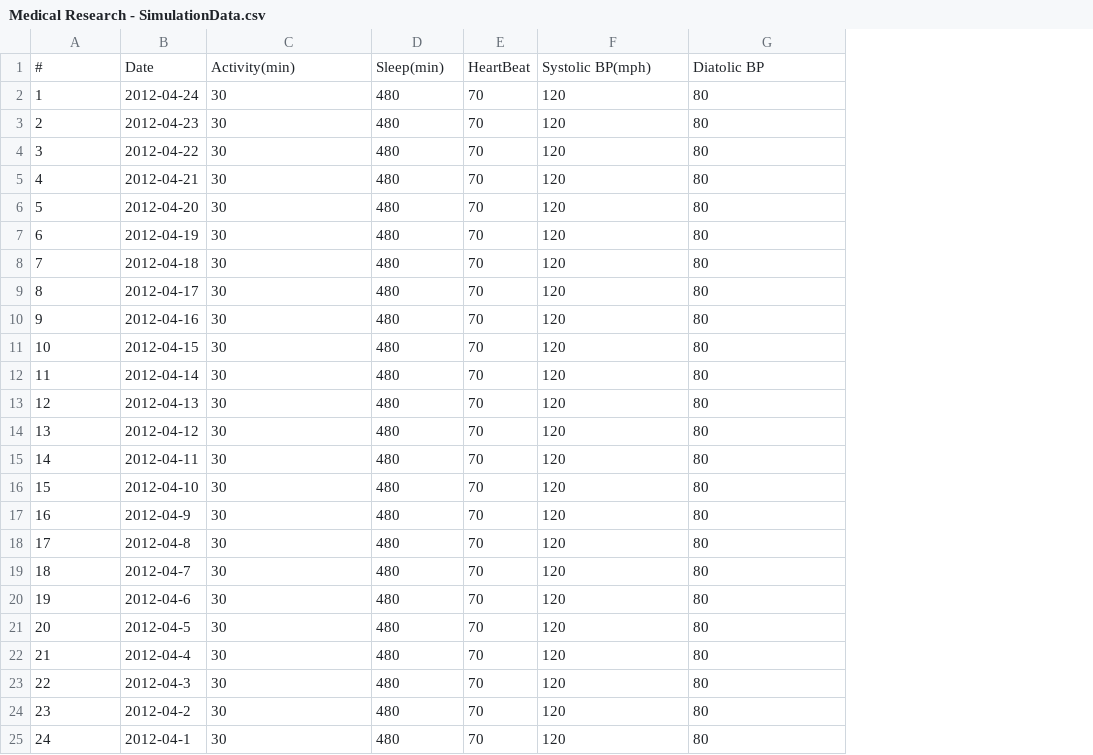
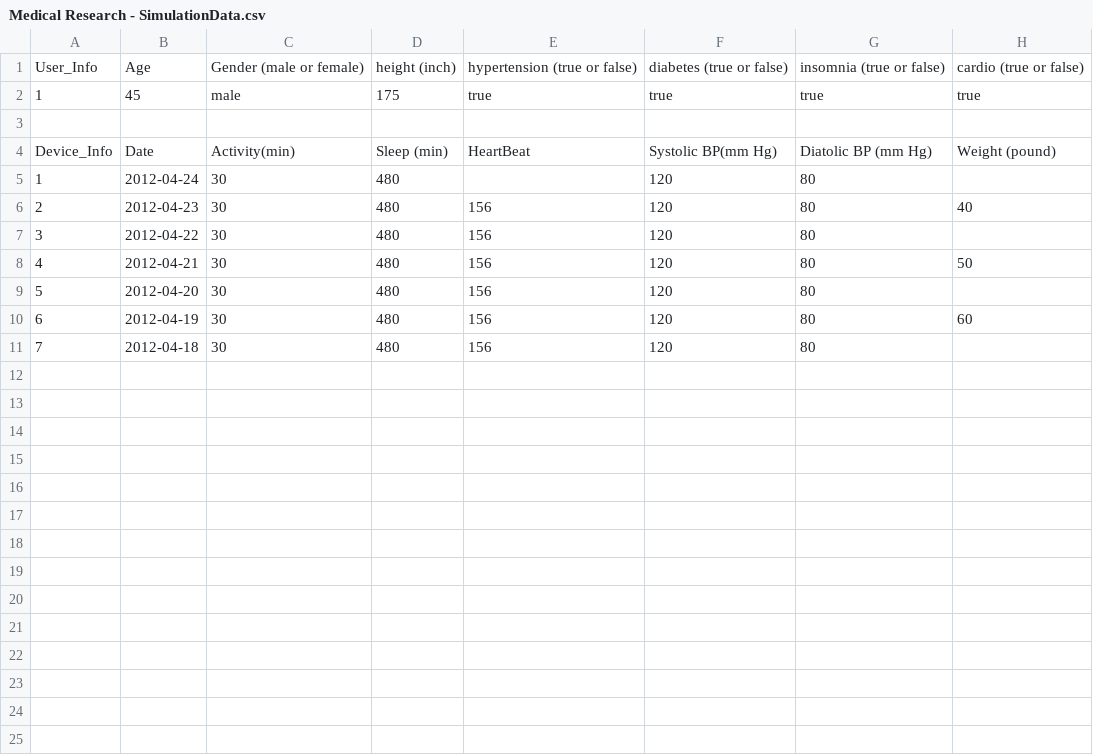
Before and after one commit to whistler/health-engine, a CSV file: db/Medical Research - SimulationData.csv, drawn as a sheet; removed rows and columns are numbered as before the commit, all else as after; the diff names each change by its address in the sheet, - before the commit and + after, or states it on an @@ line.

Commit message:
generate user_info json.

```diff
--- a/db/Medical Research - SimulationData.csv
+++ b/db/Medical Research - SimulationData.csv
-column E, rows 1-8: HeartBeat | 70 | 70 | 70 | 70 | 70 | 70 | 70
+column E, rows 4-11: HeartBeat |  | 156 | 156 | 156 | 156 | 156 | 156
+column H, rows 4-10: Weight (pound) |  | 40 |  | 50 |  | 60
+row 1: User_Info | Age | Gender (male or female) | height (inch) | hypertension (true or false) | diabetes (true or false) | insomnia (true or false) | cardio (true or false)
+row 2: 1 | 45 | male | 175 | true | true | true | true
+row 3: (empty)
-A4: #
+A4: Device_Info
-D4: Sleep(min)
+D4: Sleep (min)
-F4: Systolic BP(mph)
+F4: Systolic BP(mm Hg)
-G4: Diatolic BP
+G4: Diatolic BP (mm Hg)
-row 9: 8 | 2012-04-17 | 30 | 480 | 70 | 120 | 80
-row 10: 9 | 2012-04-16 | 30 | 480 | 70 | 120 | 80
-row 11: 10 | 2012-04-15 | 30 | 480 | 70 | 120 | 80
-row 12: 11 | 2012-04-14 | 30 | 480 | 70 | 120 | 80
-row 13: 12 | 2012-04-13 | 30 | 480 | 70 | 120 | 80
-row 14: 13 | 2012-04-12 | 30 | 480 | 70 | 120 | 80
-row 15: 14 | 2012-04-11 | 30 | 480 | 70 | 120 | 80
-row 16: 15 | 2012-04-10 | 30 | 480 | 70 | 120 | 80
-row 17: 16 | 2012-04-9 | 30 | 480 | 70 | 120 | 80
-row 18: 17 | 2012-04-8 | 30 | 480 | 70 | 120 | 80
-row 19: 18 | 2012-04-7 | 30 | 480 | 70 | 120 | 80
-row 20: 19 | 2012-04-6 | 30 | 480 | 70 | 120 | 80
-row 21: 20 | 2012-04-5 | 30 | 480 | 70 | 120 | 80
-row 22: 21 | 2012-04-4 | 30 | 480 | 70 | 120 | 80
-row 23: 22 | 2012-04-3 | 30 | 480 | 70 | 120 | 80
-row 24: 23 | 2012-04-2 | 30 | 480 | 70 | 120 | 80
-row 25: 24 | 2012-04-1 | 30 | 480 | 70 | 120 | 80
```
Also changed, not shown: 1 other file.
